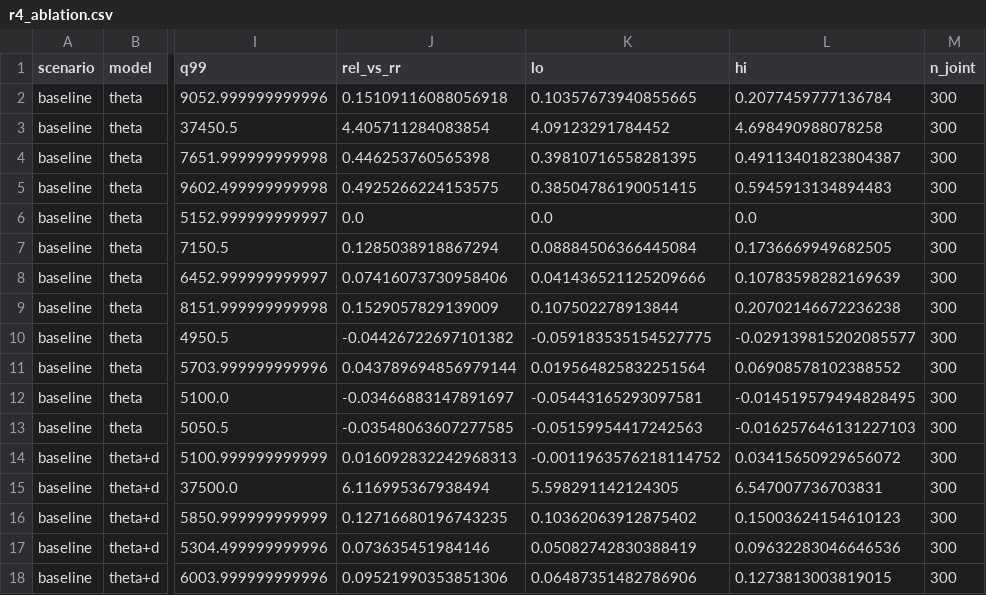
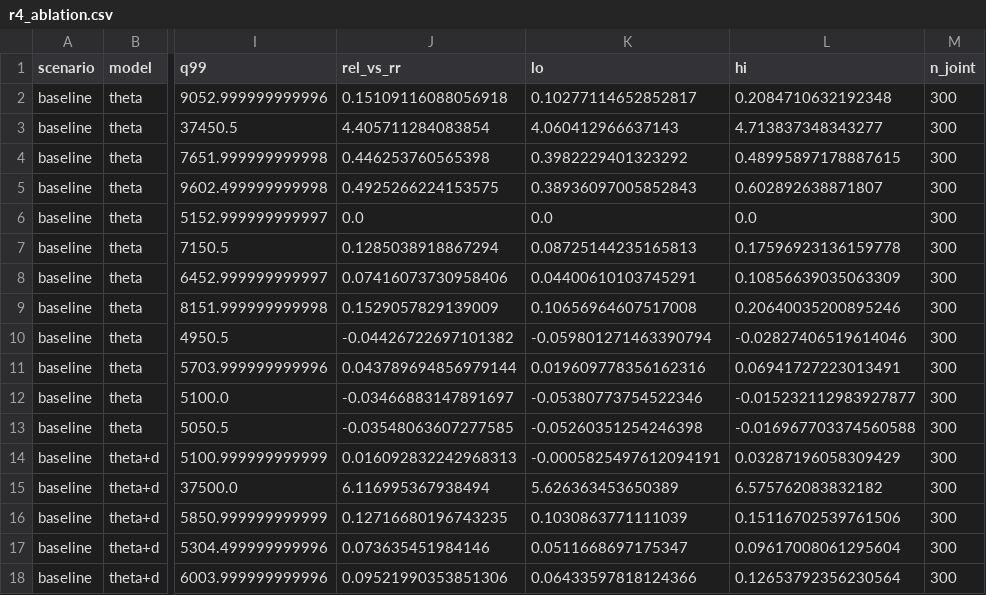
Before and after one commit to SaiMouli3/Dev, a CSV file: d3ra-dna/results/r4_ablation.csv, drawn as a sheet; only a part is shown, gaps mark what is left out; the diff covers the shown part only; the diff names each change by its address in the sheet, - before the commit and + after, or states it on an @@ line.

```diff
--- a/d3ra-dna/results/r4_ablation.csv
+++ b/d3ra-dna/results/r4_ablation.csv
-K2 (lo): 0.10357673940855665
+K2 (lo): 0.10277114652852817
-L2 (hi): 0.2077459777136784
+L2 (hi): 0.2084710632192348
-K3 (lo): 4.09123291784452
+K3 (lo): 4.060412966637143
-L3 (hi): 4.698490988078258
+L3 (hi): 4.713837348343277
-K4 (lo): 0.39810716558281395
+K4 (lo): 0.3982229401323292
-L4 (hi): 0.49113401823804387
+L4 (hi): 0.48995897178887615
-K5 (lo): 0.38504786190051415
+K5 (lo): 0.38936097005852843
-L5 (hi): 0.5945913134894483
+L5 (hi): 0.602892638871807
-K7 (lo): 0.08884506366445084
+K7 (lo): 0.08725144235165813
-L7 (hi): 0.1736669949682505
+L7 (hi): 0.17596923136159778
-K8 (lo): 0.041436521125209666
+K8 (lo): 0.04400610103745291
-L8 (hi): 0.10783598282169639
+L8 (hi): 0.10856639035063309
-K9 (lo): 0.107502278913844
+K9 (lo): 0.10656964607517008
-L9 (hi): 0.20702146672236238
+L9 (hi): 0.20640035200895246
-K10 (lo): -0.059183535154527775
+K10 (lo): -0.059801271463390794
-L10 (hi): -0.029139815202085577
+L10 (hi): -0.02827406519614046
-K11 (lo): 0.019564825832251564
+K11 (lo): 0.019609778356162316
-L11 (hi): 0.06908578102388552
+L11 (hi): 0.06941727223013491
-K12 (lo): -0.05443165293097581
+K12 (lo): -0.05380773754522346
-L12 (hi): -0.014519579494828495
+L12 (hi): -0.015232112983927877
-K13 (lo): -0.05159954417242563
+K13 (lo): -0.05260351254246398
-L13 (hi): -0.016257646131227103
+L13 (hi): -0.016967703374560588
-K14 (lo): -0.0011963576218114752
+K14 (lo): -0.0005825497612094191
-L14 (hi): 0.03415650929656072
+L14 (hi): 0.03287196058309429
-K15 (lo): 5.598291142124305
+K15 (lo): 5.626363453650389
-L15 (hi): 6.547007736703831
+L15 (hi): 6.575762083832182
-K16 (lo): 0.10362063912875402
+K16 (lo): 0.1030863771111039
-L16 (hi): 0.15003624154610123
+L16 (hi): 0.15116702539761506
-K17 (lo): 0.05082742830388419
+K17 (lo): 0.0511668697175347
-L17 (hi): 0.09632283046646536
+L17 (hi): 0.09617008061295604
-K18 (lo): 0.06487351482786906
+K18 (lo): 0.06433597818124366
-L18 (hi): 0.1273813003819015
+L18 (hi): 0.12653792356230564
```
Also changed, not shown: 168 edited cells elsewhere in this file, d3ra-dna/results/dt_summary.csv, d3ra-dna/results/r4_actual_vs_reserved.csv, 52 other files.
